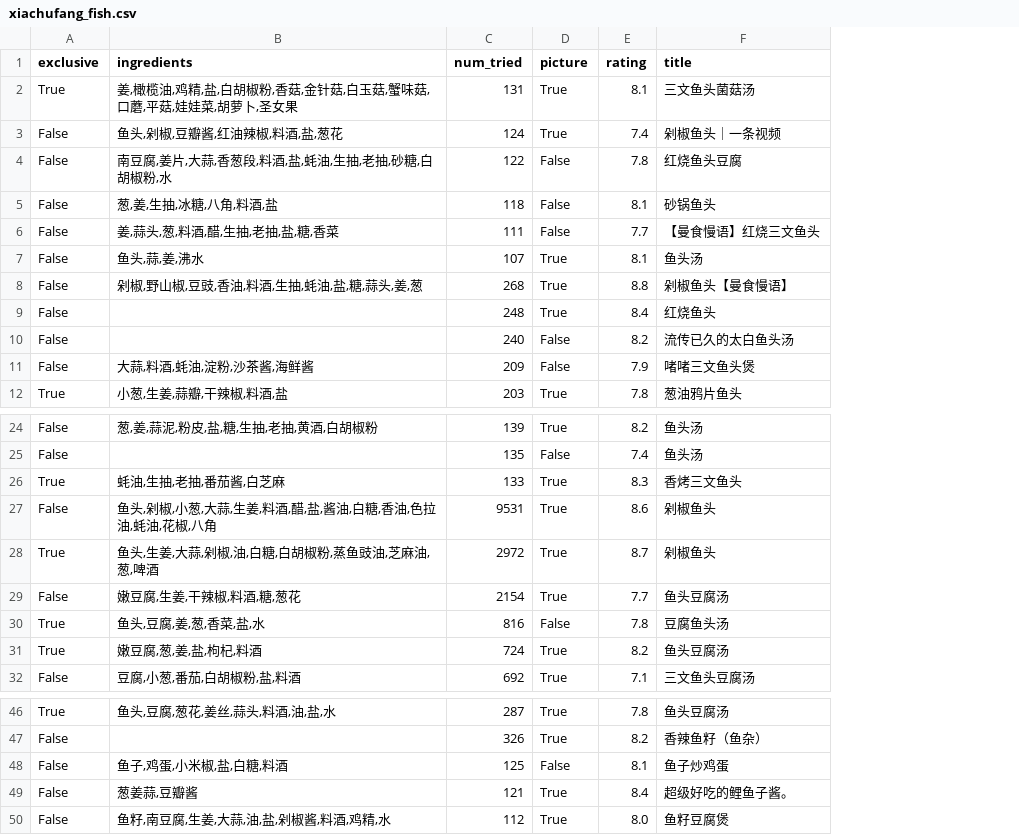
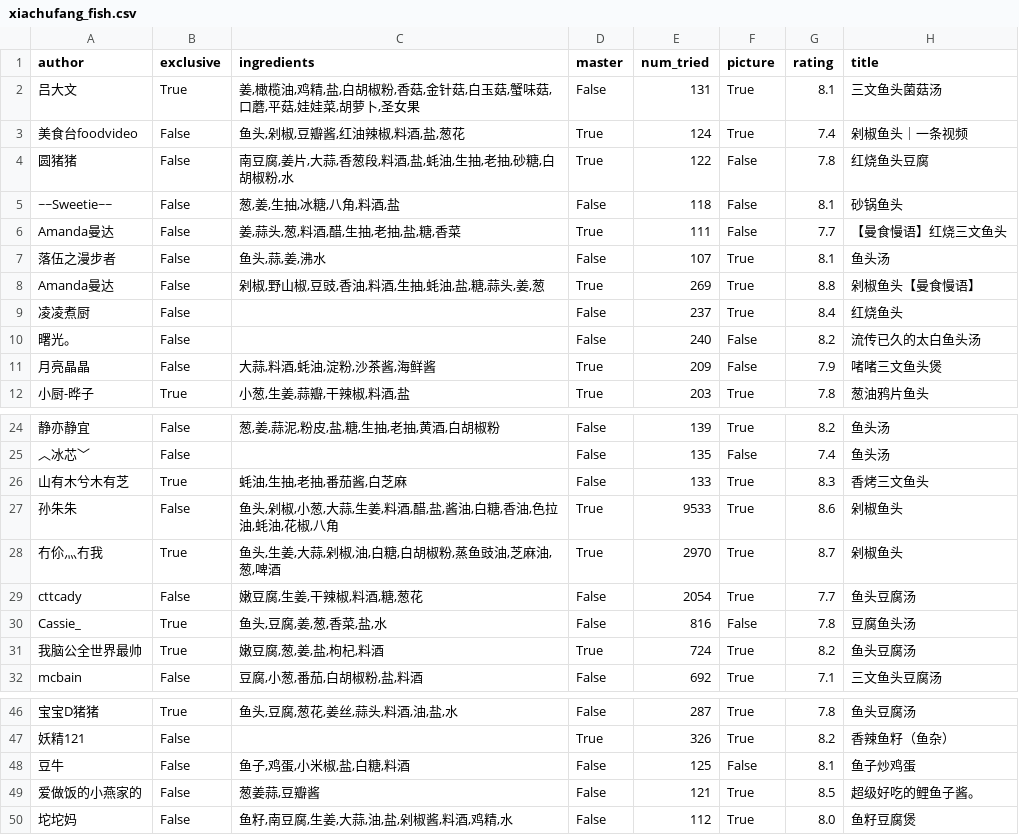
Before and after one commit to shimmer-croissant0707/web_scraping_project, a CSV file: xiachufang_fish.csv, drawn as a sheet; only a part is shown, gaps mark what is left out; addresses are those after the commit; the diff names each change by its address in the sheet, - before the commit and + after, or states it on an @@ line.

```diff
--- a/xiachufang_fish.csv
+++ b/xiachufang_fish.csv
+column A (author), rows 2-12: 吕大文 | 美食台foodvideo | 圆猪猪 | ~~Sweetie~~ | Amanda曼达 | 落伍之漫步者 | Amanda曼达 | 凌凌煮厨 | 曙光。 | 月亮晶晶 | 小厨-晔子; rows 24-32: 静亦静宜 | ︿冰芯﹀ | 山有木兮木有芝 | 孙朱朱 | 冇伱灬冇我 | cttcady | Cassie_ | 我脑公全世界最帅 | mcbain; rows 46-50: 宝宝D猪猪 | 妖精121 | 豆牛 | 爱做饭的小燕家的 | 坨坨妈
+column D (master), rows 2-12: False | True | True | False | True | False | True | False | False | True | True; rows 24-32: False | False | False | True | True | False | False | True | False; rows 46-50: False | True | False | False | False
-E8 (num_tried): 268
+E8 (num_tried): 269
-E9 (num_tried): 248
+E9 (num_tried): 237
-E27 (num_tried): 9531
+E27 (num_tried): 9533
-E28 (num_tried): 2972
+E28 (num_tried): 2970
-E29 (num_tried): 2154
+E29 (num_tried): 2054
-G49 (rating): 8.4
+G49 (rating): 8.5
```
Also changed, not shown: 1 other file.
